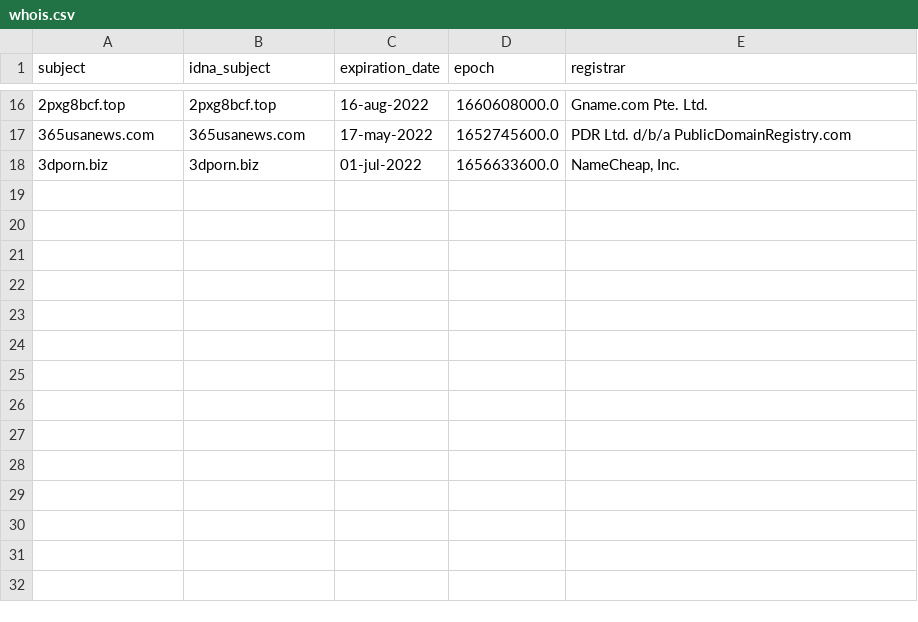
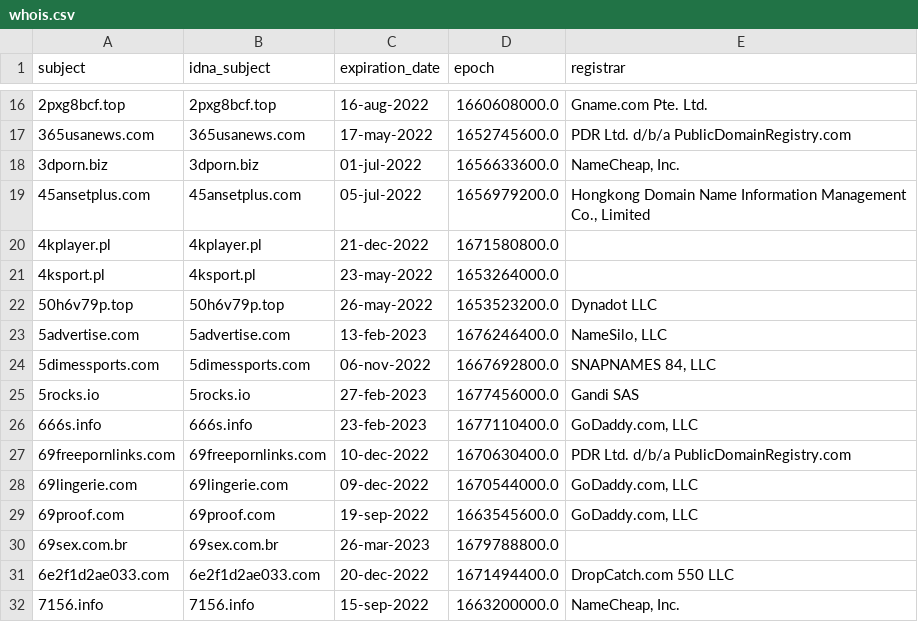
Before and after one commit to Ultimate-Hosts-Blacklist/Wiggum27_Blockers, a CSV file: .pyfunceble/whois.csv, drawn as a sheet; only a part is shown, gaps mark what is left out; the diff names each change by its address in the sheet, - before the commit and + after, or states it on an @@ line.

```diff
--- a/.pyfunceble/whois.csv
+++ b/.pyfunceble/whois.csv
+row 19: 45ansetplus.com | 45ansetplus.com | 05-jul-2022 | 1656979200.0 | Hongkong Domain Name Information Management Co., Limited
+row 20: 4kplayer.pl | 4kplayer.pl | 21-dec-2022 | 1671580800.0
+row 21: 4ksport.pl | 4ksport.pl | 23-may-2022 | 1653264000.0
+row 22: 50h6v79p.top | 50h6v79p.top | 26-may-2022 | 1653523200.0 | Dynadot LLC
+row 23: 5advertise.com | 5advertise.com | 13-feb-2023 | 1676246400.0 | NameSilo, LLC
+row 24: 5dimessports.com | 5dimessports.com | 06-nov-2022 | 1667692800.0 | SNAPNAMES 84, LLC
+row 25: 5rocks.io | 5rocks.io | 27-feb-2023 | 1677456000.0 | Gandi SAS
+row 26: 666s.info | 666s.info | 23-feb-2023 | 1677110400.0 | GoDaddy.com, LLC
+row 27: 69freepornlinks.com | 69freepornlinks.com | 10-dec-2022 | 1670630400.0 | PDR Ltd. d/b/a PublicDomainRegistry.com
+row 28: 69lingerie.com | 69lingerie.com | 09-dec-2022 | 1670544000.0 | GoDaddy.com, LLC
+row 29: 69proof.com | 69proof.com | 19-sep-2022 | 1663545600.0 | GoDaddy.com, LLC
+row 30: 69sex.com.br | 69sex.com.br | 26-mar-2023 | 1679788800.0
+row 31: 6e2f1d2ae033.com | 6e2f1d2ae033.com | 20-dec-2022 | 1671494400.0 | DropCatch.com 550 LLC
+row 32: 7156.info | 7156.info | 15-sep-2022 | 1663200000.0 | NameCheap, Inc.
```
Also changed, not shown: .pyfunceble/inactive.csv, 15 other files.
